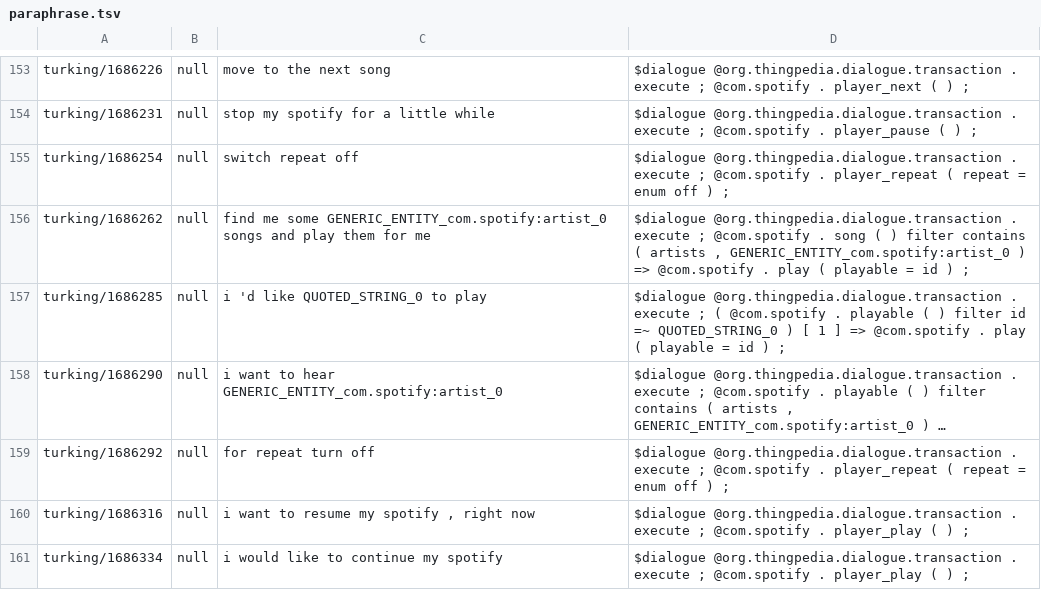
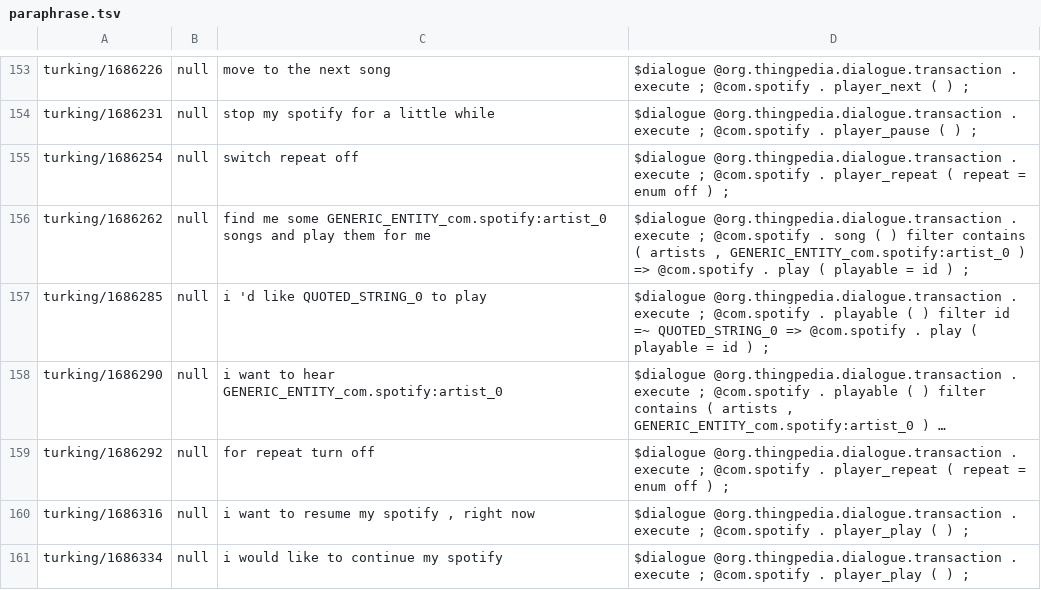
Before and after one commit to stanford-oval/thingpedia-common-devices, a TSV file: main/com.spotify/eval/paraphrase.tsv, drawn as a sheet; only a part is shown, gaps mark what is left out; long unchanged cells end in …; the diff covers the shown part only; the diff names each change by its address in the sheet, - before the commit and + after, or states it on an @@ line.

```diff
--- a/main/com.spotify/eval/paraphrase.tsv
+++ b/main/com.spotify/eval/paraphrase.tsv
-D157: …execute ; ( @com.spotify . playable ( ) filter id =~ QUOTED_STRING_0 ) [ 1 ] => @com.spotify…
+D157: …execute ; @com.spotify . playable ( ) filter id =~ QUOTED_STRING_0 => @com.spotify…
```
Also changed, not shown: 12 edited cells elsewhere in this file, 3 other files.
